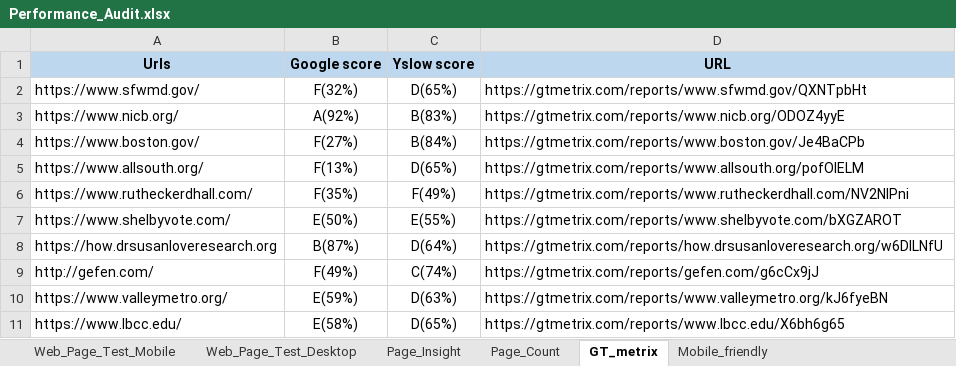
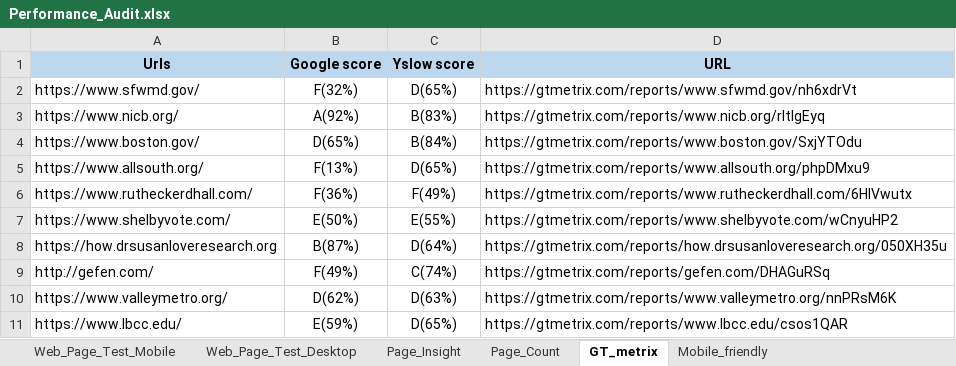
Before and after one commit to Prakashm9393/RPA-Marketing-1, an Excel workbook: data/Performance_Audit.xlsx, sheet GT_metrix, drawn as a sheet; values as stored, in another font and other column widths than the file's, no borders; the diff names each change by its address in the sheet, - before the commit and + after, or states it on an @@ line.

```diff
--- a/data/Performance_Audit.xlsx (sheet GT_metrix)
+++ b/data/Performance_Audit.xlsx (sheet GT_metrix)
-D2 (URL): https://gtmetrix.com/reports/www.sfwmd.gov/QXNTpbHt
+D2 (URL): https://gtmetrix.com/reports/www.sfwmd.gov/nh6xdrVt
-D3 (URL): https://gtmetrix.com/reports/www.nicb.org/ODOZ4yyE
+D3 (URL): https://gtmetrix.com/reports/www.nicb.org/rltIgEyq
-B4 (Google score): F(27%)
+B4 (Google score): D(65%)
-D4 (URL): https://gtmetrix.com/reports/www.boston.gov/Je4BaCPb
+D4 (URL): https://gtmetrix.com/reports/www.boston.gov/SxjYTOdu
-D5 (URL): https://gtmetrix.com/reports/www.allsouth.org/pofOIELM
+D5 (URL): https://gtmetrix.com/reports/www.allsouth.org/phpDMxu9
-B6 (Google score): F(35%)
+B6 (Google score): F(36%)
-D6 (URL): https://gtmetrix.com/reports/www.rutheckerdhall.com/NV2NIPni
+D6 (URL): https://gtmetrix.com/reports/www.rutheckerdhall.com/6HlVwutx
-D7 (URL): https://gtmetrix.com/reports/www.shelbyvote.com/bXGZAROT
+D7 (URL): https://gtmetrix.com/reports/www.shelbyvote.com/wCnyuHP2
-D8 (URL): https://gtmetrix.com/reports/how.drsusanloveresearch.org/w6DILNfU
+D8 (URL): https://gtmetrix.com/reports/how.drsusanloveresearch.org/050XH35u
-D9 (URL): https://gtmetrix.com/reports/gefen.com/g6cCx9jJ
+D9 (URL): https://gtmetrix.com/reports/gefen.com/DHAGuRSq
-B10 (Google score): E(59%)
+B10 (Google score): D(62%)
-D10 (URL): https://gtmetrix.com/reports/www.valleymetro.org/kJ6fyeBN
+D10 (URL): https://gtmetrix.com/reports/www.valleymetro.org/nnPRsM6K
-B11 (Google score): E(58%)
+B11 (Google score): E(59%)
-D11 (URL): https://gtmetrix.com/reports/www.lbcc.edu/X6bh6g65
+D11 (URL): https://gtmetrix.com/reports/www.lbcc.edu/csos1QAR
```
Also changed, not shown: sheet Web_Page_Test_Desktop, sheet Page_Insight, sheet Web_Page_Test_Mobile, 6 other files.
